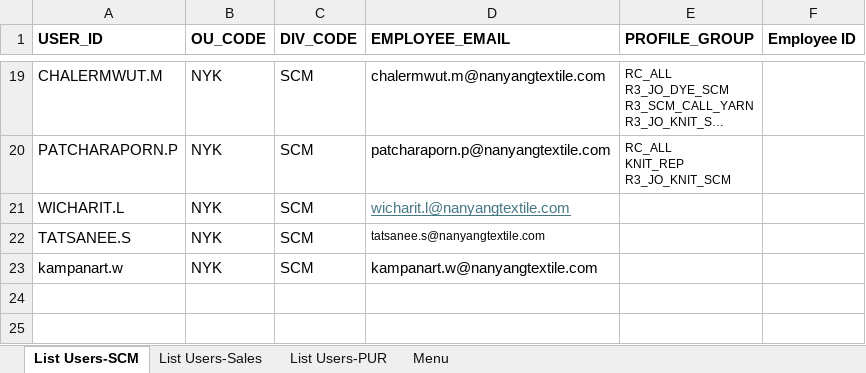
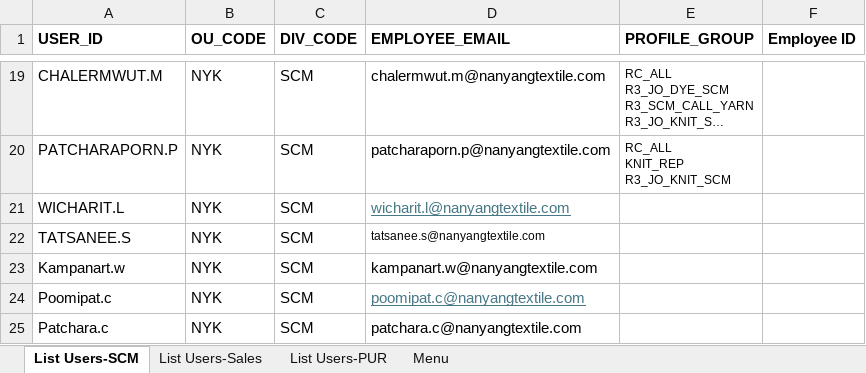
Before and after one commit to ssenxl/ChatBot, an Excel workbook: User_login/Sales Email Update.xlsx, sheet List Users-SCM, drawn as a sheet; only a part is shown, gaps mark what is left out; long unchanged cells end in …; values as stored, in another font and other column widths than the file's, no borders; the diff names each change by its address in the sheet, - before the commit and + after, or states it on an @@ line.

```diff
--- a/User_login/Sales Email Update.xlsx (sheet List Users-SCM)
+++ b/User_login/Sales Email Update.xlsx (sheet List Users-SCM)
-A23 (USER_ID): kampanart.w
+A23 (USER_ID): Kampanart.w
+row 24: Poomipat.c | NYK | SCM | poomipat.c@nanyangtextile.com
+row 25: Patchara.c | NYK | SCM | patchara.c@nanyangtextile.com
```
Also changed, not shown: 4 other files.
